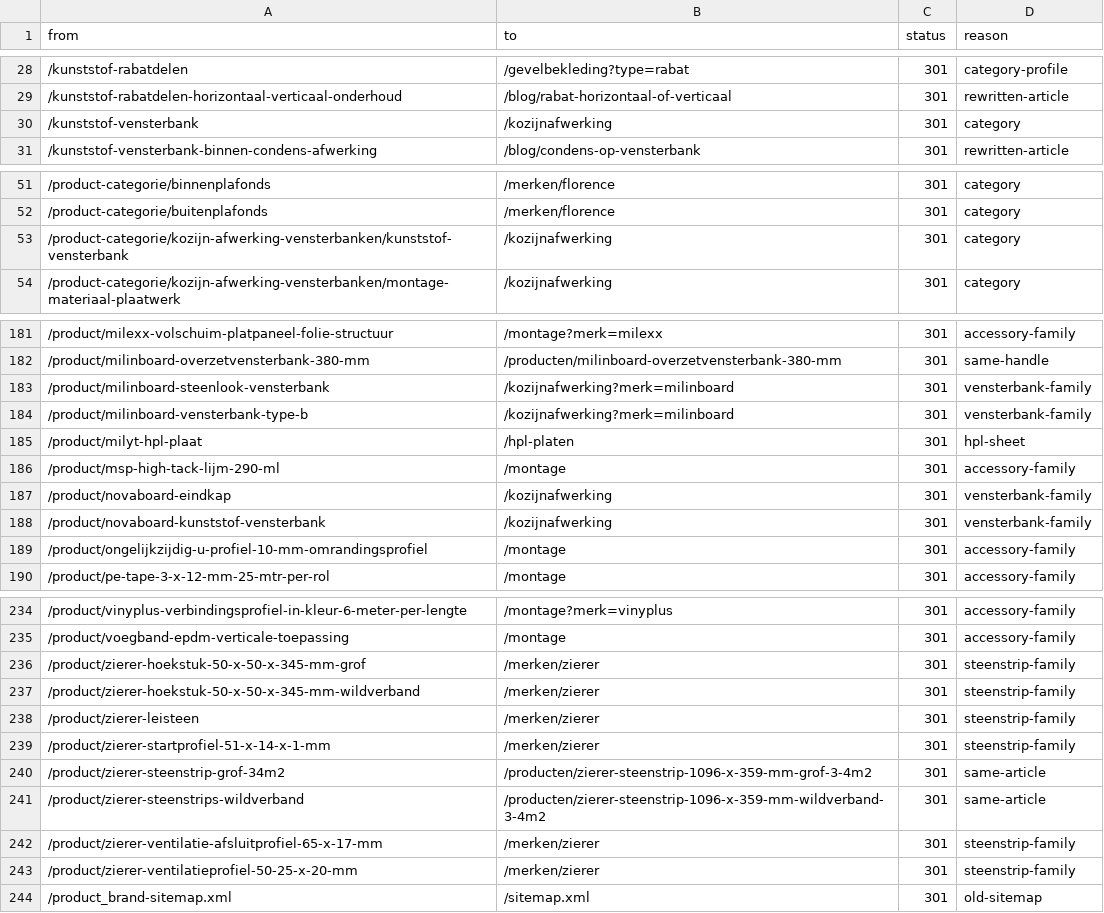
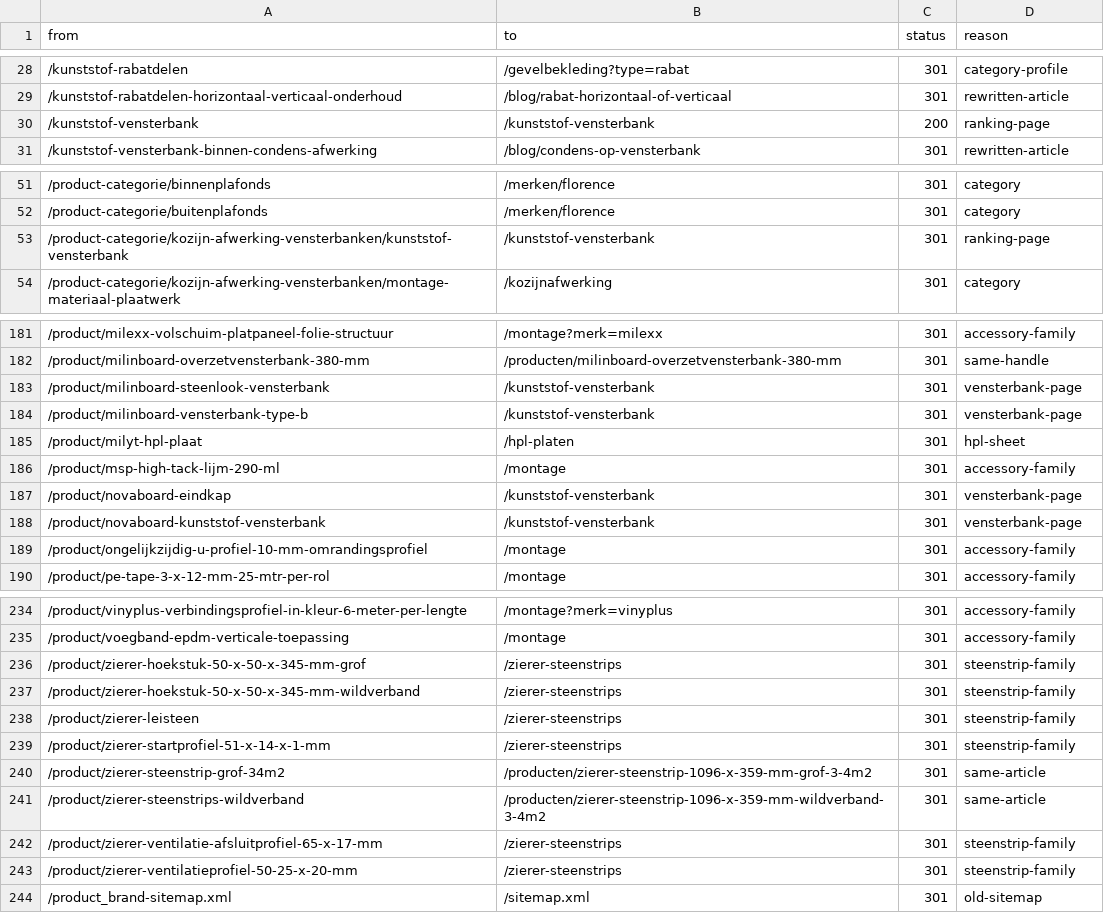
Before and after one commit to RubenPouw/kunststof-gevel-website, a CSV file: data/seo/redirects.csv, drawn as a sheet; only a part is shown, gaps mark what is left out; the diff covers the shown part only.

```diff
--- a/data/seo/redirects.csv
+++ b/data/seo/redirects.csv
@@ -29,3 +29,3 @@ from,to,status,reason
 /kunststof-rabatdelen-horizontaal-verticaal-onderhoud,/blog/rabat-horizontaal-of-verticaal,301,rewritten-article
-/kunststof-vensterbank,/kozijnafwerking,301,category
+/kunststof-vensterbank,/kunststof-vensterbank,200,ranking-page
 /kunststof-vensterbank-binnen-condens-afwerking,/blog/condens-op-vensterbank,301,rewritten-article
@@ -52,3 +52,3 @@ from,to,status,reason
 /product-categorie/buitenplafonds,/merken/florence,301,category
-/product-categorie/kozijn-afwerking-vensterbanken/kunststof-vensterbank,/kozijnafwerking,301,category
+/product-categorie/kozijn-afwerking-vensterbanken/kunststof-vensterbank,/kunststof-vensterbank,301,ranking-page
 /product-categorie/kozijn-afwerking-vensterbanken/montage-materiaal-plaatwerk,/kozijnafwerking,301,category
@@ -182,8 +182,8 @@ from,to,status,reason
 /product/milinboard-overzetvensterbank-380-mm,/producten/milinboard-overzetvensterbank-380-mm,301,same-handle
-/product/milinboard-steenlook-vensterbank,/kozijnafwerking?merk=milinboard,301,vensterbank-family
-/product/milinboard-vensterbank-type-b,/kozijnafwerking?merk=milinboard,301,vensterbank-family
+/product/milinboard-steenlook-vensterbank,/kunststof-vensterbank,301,vensterbank-page
+/product/milinboard-vensterbank-type-b,/kunststof-vensterbank,301,vensterbank-page
 /product/milyt-hpl-plaat,/hpl-platen,301,hpl-sheet
 /product/msp-high-tack-lijm-290-ml,/montage,301,accessory-family
-/product/novaboard-eindkap,/kozijnafwerking,301,vensterbank-family
-/product/novaboard-kunststof-vensterbank,/kozijnafwerking,301,vensterbank-family
+/product/novaboard-eindkap,/kunststof-vensterbank,301,vensterbank-page
+/product/novaboard-kunststof-vensterbank,/kunststof-vensterbank,301,vensterbank-page
 /product/ongelijkzijdig-u-profiel-10-mm-omrandingsprofiel,/montage,301,accessory-family
@@ -235,10 +235,10 @@ from,to,status,reason
 /product/voegband-epdm-verticale-toepassing,/montage,301,accessory-family
-/product/zierer-hoekstuk-50-x-50-x-345-mm-grof,/merken/zierer,301,steenstrip-family
-/product/zierer-hoekstuk-50-x-50-x-345-mm-wildverband,/merken/zierer,301,steenstrip-family
-/product/zierer-leisteen,/merken/zierer,301,steenstrip-family
-/product/zierer-startprofiel-51-x-14-x-1-mm,/merken/zierer,301,steenstrip-family
+/product/zierer-hoekstuk-50-x-50-x-345-mm-grof,/zierer-steenstrips,301,steenstrip-family
+/product/zierer-hoekstuk-50-x-50-x-345-mm-wildverband,/zierer-steenstrips,301,steenstrip-family
+/product/zierer-leisteen,/zierer-steenstrips,301,steenstrip-family
+/product/zierer-startprofiel-51-x-14-x-1-mm,/zierer-steenstrips,301,steenstrip-family
 /product/zierer-steenstrip-grof-34m2,/producten/zierer-steenstrip-1096-x-359-mm-grof-3-4m2,301,same-article
 /product/zierer-steenstrips-wildverband,/producten/zierer-steenstrip-1096-x-359-mm-wildverband-3-4m2,301,same-article
-/product/zierer-ventilatie-afsluitprofiel-65-x-17-mm,/merken/zierer,301,steenstrip-family
-/product/zierer-ventilatieprofiel-50-25-x-20-mm,/merken/zierer,301,steenstrip-family
+/product/zierer-ventilatie-afsluitprofiel-65-x-17-mm,/zierer-steenstrips,301,steenstrip-family
+/product/zierer-ventilatieprofiel-50-25-x-20-mm,/zierer-steenstrips,301,steenstrip-family
 /product_brand-sitemap.xml,/sitemap.xml,301,old-sitemap
```
Also changed, not shown: 7 added rows and 24 edited cells elsewhere in this file, 17 other files.
